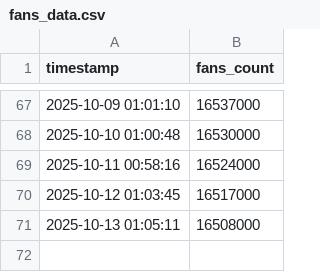
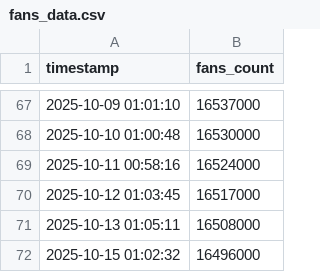
Before and after one commit to veyvin/douyin_fans_tracker, a CSV file: fans_data.csv, drawn as a sheet; only a part is shown, gaps mark what is left out.

```diff
--- a/fans_data.csv
+++ b/fans_data.csv
@@ -71 +71,2 @@ timestamp,fans_count
 2025-10-13 01:05:11,16508000
+2025-10-15 01:02:32,16496000
```
Also changed, not shown: 1 other file.
